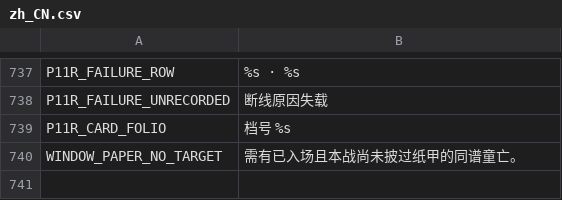
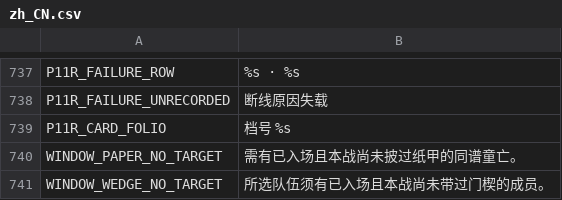
Before and after one commit to gh393872102/ye-ci-game, a CSV file: data/strings/zh_CN.csv, drawn as a sheet; only a part is shown, gaps mark what is left out; the diff names each change by its address in the sheet, - before the commit and + after, or states it on an @@ line.

```diff
--- a/data/strings/zh_CN.csv
+++ b/data/strings/zh_CN.csv
+row 741: WINDOW_WEDGE_NO_TARGET | 所选队伍须有已入场且本战尚未带过门楔的成员。
```
Also changed, not shown: 31 other files.
